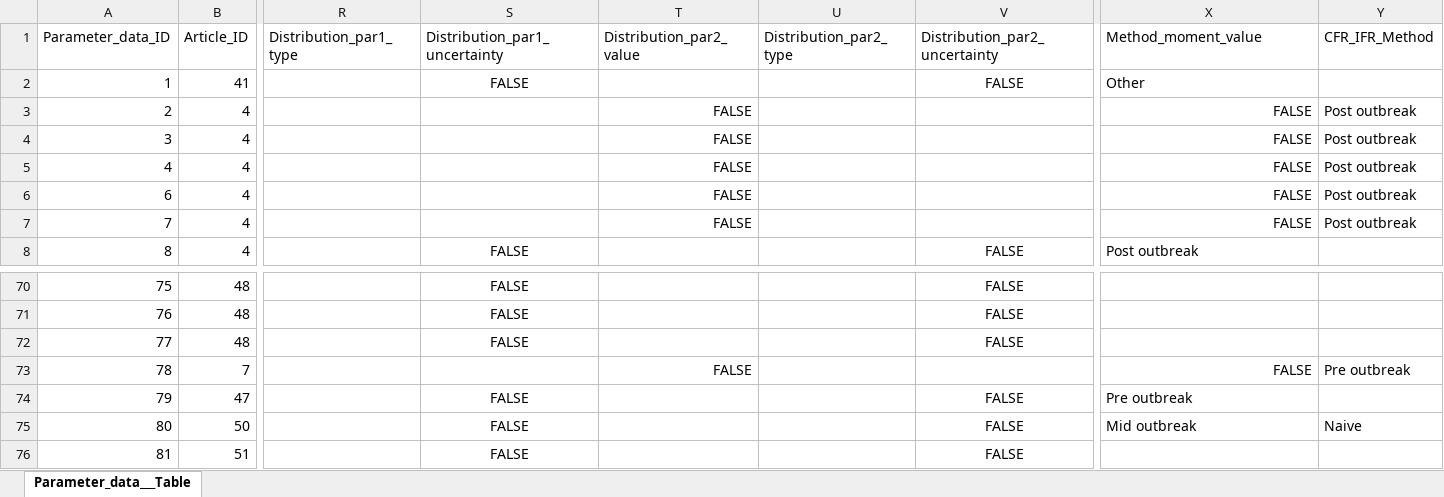
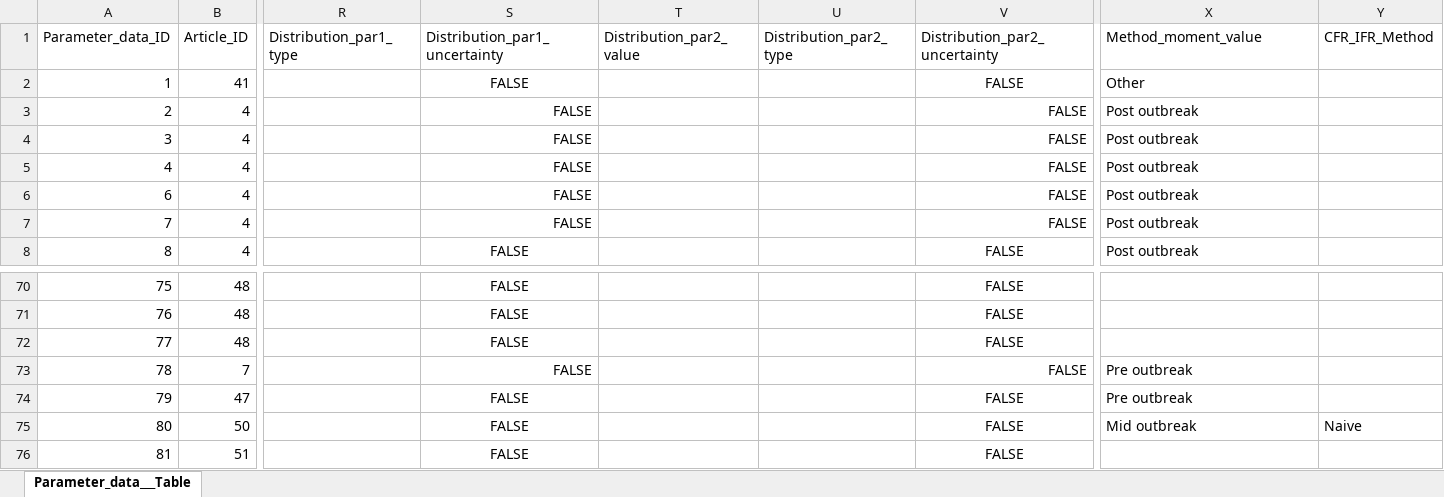
Before and after one commit to mrc-ide/priority-pathogens, an Excel workbook: data/marburg/raw/marburg_parameter_new.xlsx, sheet Parameter_data___Table, drawn as a sheet; only a part is shown, gaps mark what is left out; values as stored, in another font and other column widths than the file's, no borders; the diff names each change by its address in the sheet, - before the commit and + after, or states it on an @@ line.

Commit message:
updates to data; add in cleaning of dates for outbreaks

```diff
--- a/data/marburg/raw/marburg_parameter_new.xlsx (sheet Parameter_data___Table)
+++ b/data/marburg/raw/marburg_parameter_new.xlsx (sheet Parameter_data___Table)
-S3:S7 (Distribution_par1_uncertainty): (empty)
+S3:S7 (Distribution_par1_uncertainty): FALSE
-T3:T7 (Distribution_par2_value): FALSE
+T3:T7 (Distribution_par2_value): (empty)
-V3:V7 (Distribution_par2_uncertainty): (empty)
+V3:V7 (Distribution_par2_uncertainty): FALSE
-X3:X7 (Method_moment_value): FALSE
+X3:X7 (Method_moment_value): Post outbreak
-X3:X7 alignment: right
+X3:X7 alignment: left
-Y3:Y7 (CFR_IFR_Method): Post outbreak
+Y3:Y7 (CFR_IFR_Method): (empty)
-S73 (Distribution_par1_uncertainty): (empty)
+S73 (Distribution_par1_uncertainty): FALSE
-T73 (Distribution_par2_value): FALSE
+T73 (Distribution_par2_value): (empty)
-V73 (Distribution_par2_uncertainty): (empty)
+V73 (Distribution_par2_uncertainty): FALSE
-X73 (Method_moment_value): FALSE
+X73 (Method_moment_value): Pre outbreak
-X73 alignment: right
+X73 alignment: left
-Y73 (CFR_IFR_Method): Pre outbreak
+Y73 (CFR_IFR_Method): (empty)
```
Also changed, not shown: 6 other files.
